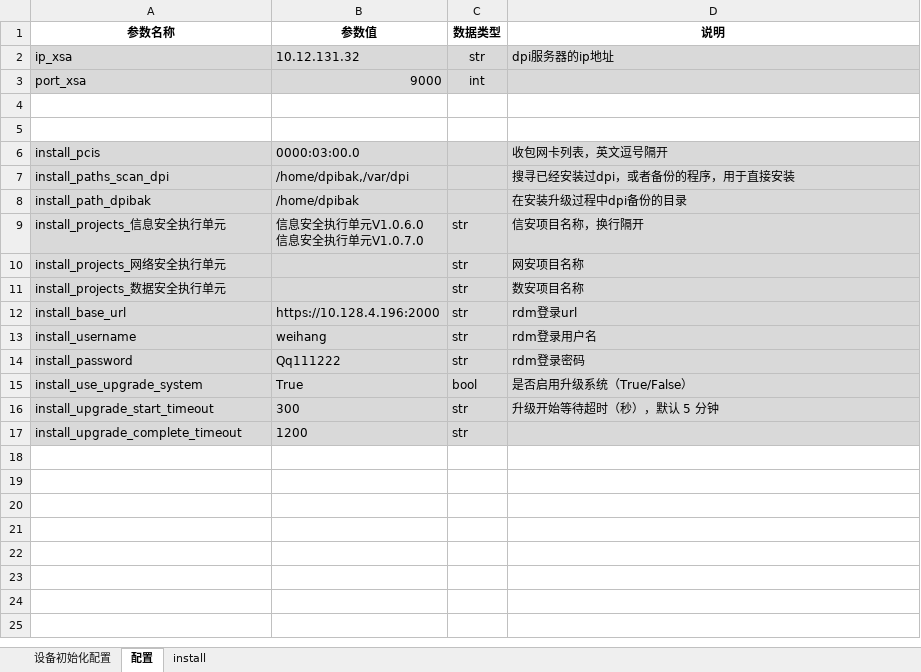
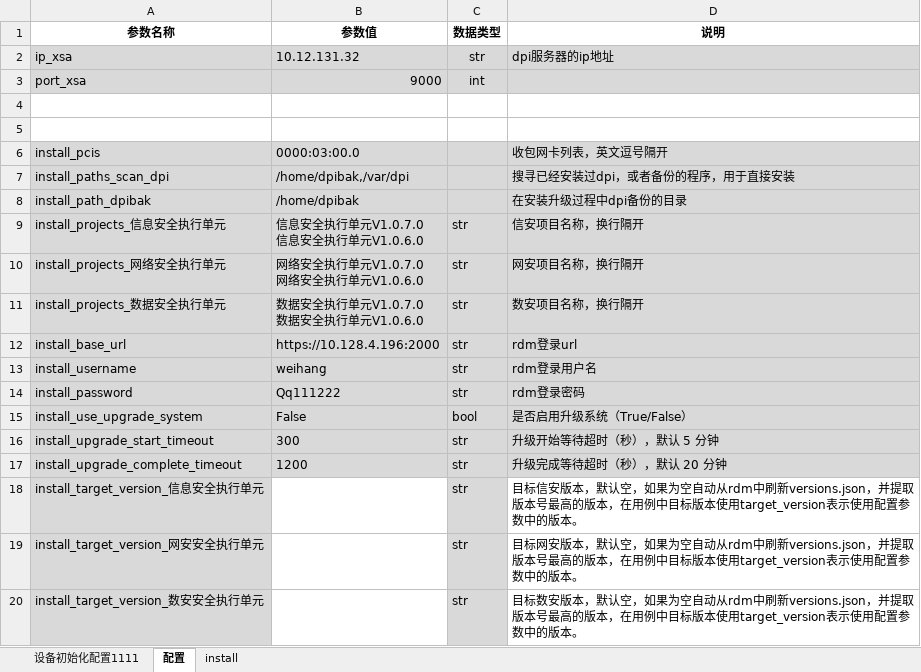
Before and after one commit to weihang1258/dpiAutoExcel, an Excel workbook: 用例_升级.xlsx, sheet 配置, drawn as a sheet; values as stored, in another font and other column widths than the file's, no borders; ↵ is a line break in a cell; the diff names each change by its address in the sheet, - before the commit and + after, or states it on an @@ line.

Commit message:
feat: 实现目标版本自动获取功能
新增功能：
- 版本号语义化比较和排序（支持alpha/beta/rc/patch标识符）
- 支持测试用例中使用target_version占位符
- 自动从RDM平台刷新版本信息并提取最高版本号
- 每个分类仅刷新一次RDM（临时记忆模式）
- 版本号自动判断分类（优先使用对应dpimode，fallback到另一个）

改进：
- Excel兼容性：支持缺失"设备初始化配置"sheet
- Excel兼容性：支持缺失"用例名"列的sheet（跳过并记录警告）
- 版本数据保存：过滤空数据，合并路径而非覆盖
- DS模式切换：自动使用("idc31", "eu")参数

文档：
- 新增系统架构文档
- 新增逻辑流程文档
- 简化打包操作文档

```diff
--- a/用例_升级.xlsx (sheet 配置)
+++ b/用例_升级.xlsx (sheet 配置)
-sheet tab: 设备初始化配置
+sheet tab: 设备初始化配置1111
-B9 (参数值): 信息安全执行单元V1.0.6.0 ↵ 信息安全执行单元V1.0.7.0
+B9 (参数值): 信息安全执行单元V1.0.7.0 ↵ 信息安全执行单元V1.0.6.0
-B10 (参数值): (empty)
+B10 (参数值): 网络安全执行单元V1.0.7.0 ↵ 网络安全执行单元V1.0.6.0
-D10 (说明): 网安项目名称
+D10 (说明): 网安项目名称，换行隔开
-B11 (参数值): (empty)
+B11 (参数值): 数据安全执行单元V1.0.7.0 ↵ 数据安全执行单元V1.0.6.0
-D11 (说明): 数安项目名称
+D11 (说明): 数安项目名称，换行隔开
-B15 (参数值): True
+B15 (参数值): False
-D17 (说明): (empty)
+D17 (说明): 升级完成等待超时（秒），默认 20 分钟
+row 18: install_target_version_信息安全执行单元 |  | str | 目标信安版本，默认空，如果为空自动从rdm中刷新versions.json，并提取版本号最高的版本，在用例中目标版本使用target_version表示使用配置参数中的版本。
+row 19: install_target_version_网安安全执行单元 |  | str | 目标网安版本，默认空，如果为空自动从rdm中刷新versions.json，并提取版本号最高的版本，在用例中目标版本使用target_version表示使用配置参数中的版本。
+row 20: install_target_version_数安安全执行单元 |  | str | 目标数安版本，默认空，如果为空自动从rdm中刷新versions.json，并提取版本号最高的版本，在用例中目标版本使用target_version表示使用配置参数中的版本。
```
Also changed, not shown: sheet install, 6 other files.
